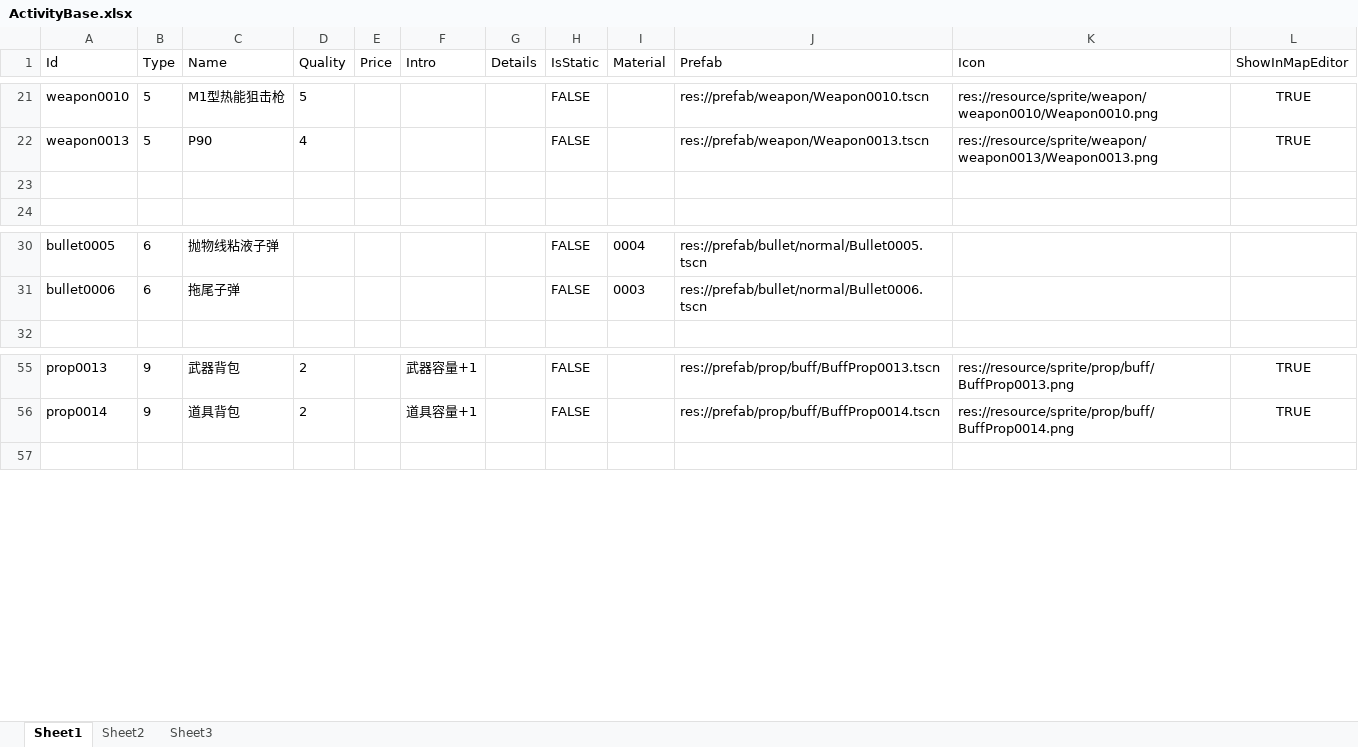
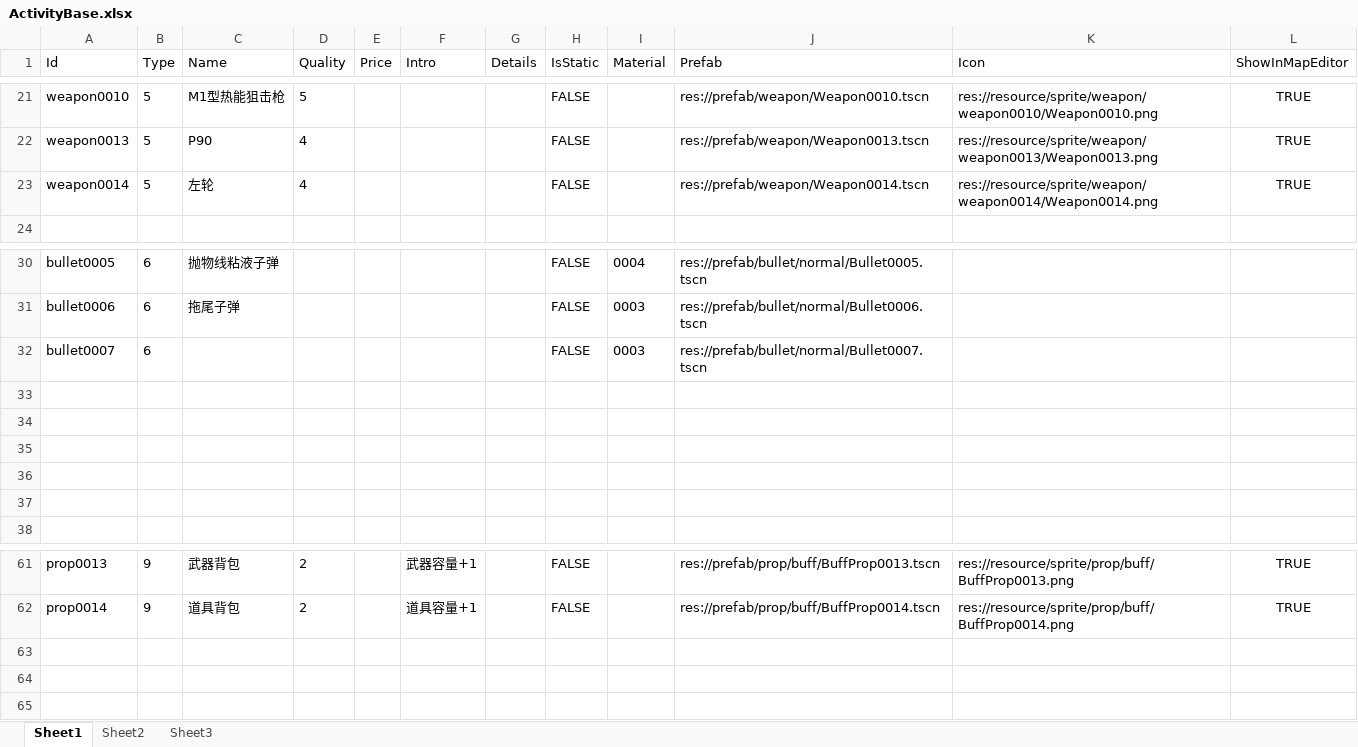
Before and after one commit to xlljc/DungeonShooting, an Excel workbook: DungeonShooting_Godot/excel/ActivityBase.xlsx, sheet Sheet1, drawn as a sheet; only a part is shown, gaps mark what is left out; values as stored, in another font and other column widths than the file's, no borders; the diff names each change by its address in the sheet, - before the commit and + after, or states it on an @@ line.

```diff
--- a/DungeonShooting_Godot/excel/ActivityBase.xlsx (sheet Sheet1)
+++ b/DungeonShooting_Godot/excel/ActivityBase.xlsx (sheet Sheet1)
-row 23: (empty)
+row 23: weapon0014 | 5 | 左轮 | 4 |  |  |  | FALSE |  | res://prefab/weapon/Weapon0014.tscn | res://resource/sprite/weapon/weapon0014/Weapon0014.png | TRUE
+row 32: bullet0007 | 6 |  |  |  |  |  | FALSE | 0003 | res://prefab/bullet/normal/Bullet0007.tscn
+row 33: (empty)
+row 34: (empty)
+row 35: (empty)
+row 36: (empty)
+row 37: (empty)
+row 63: (empty)
+row 64: (empty)
```
Also changed, not shown: DungeonShooting_Godot/excel/BulletBase.xlsx, DungeonShooting_Godot/excel/WeaponBase.xlsx, 16 other files.
